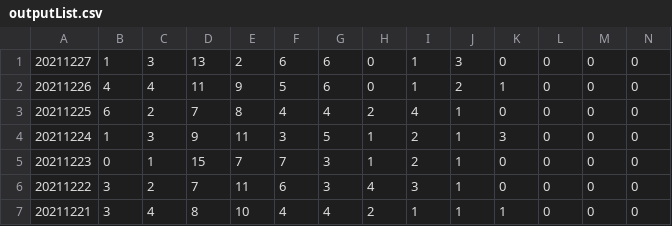
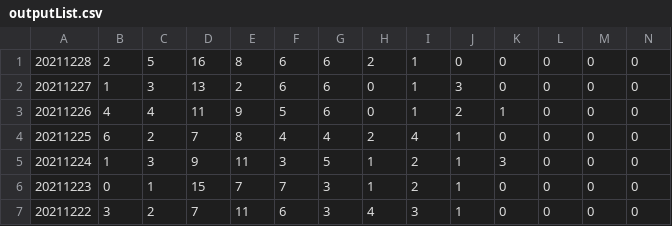
Before and after one commit to NearMugi/ReadCovid-19, a CSV file: list/outputList.csv, drawn as a sheet; only a part is shown; the shorter side is filled out with more unchanged rows; rows hold the shown columns only; the diff names each change by its address in the sheet, - before the commit and + after, or states it on an @@ line.

```diff
--- a/list/outputList.csv
+++ b/list/outputList.csv
+row 1: 20211228 | 2 | 5 | 16 | 8 | 6 | 6 | 2 | 1 | 0 | 0 | 0 | 0 | 0
```
Also changed, not shown: 2 other files.
